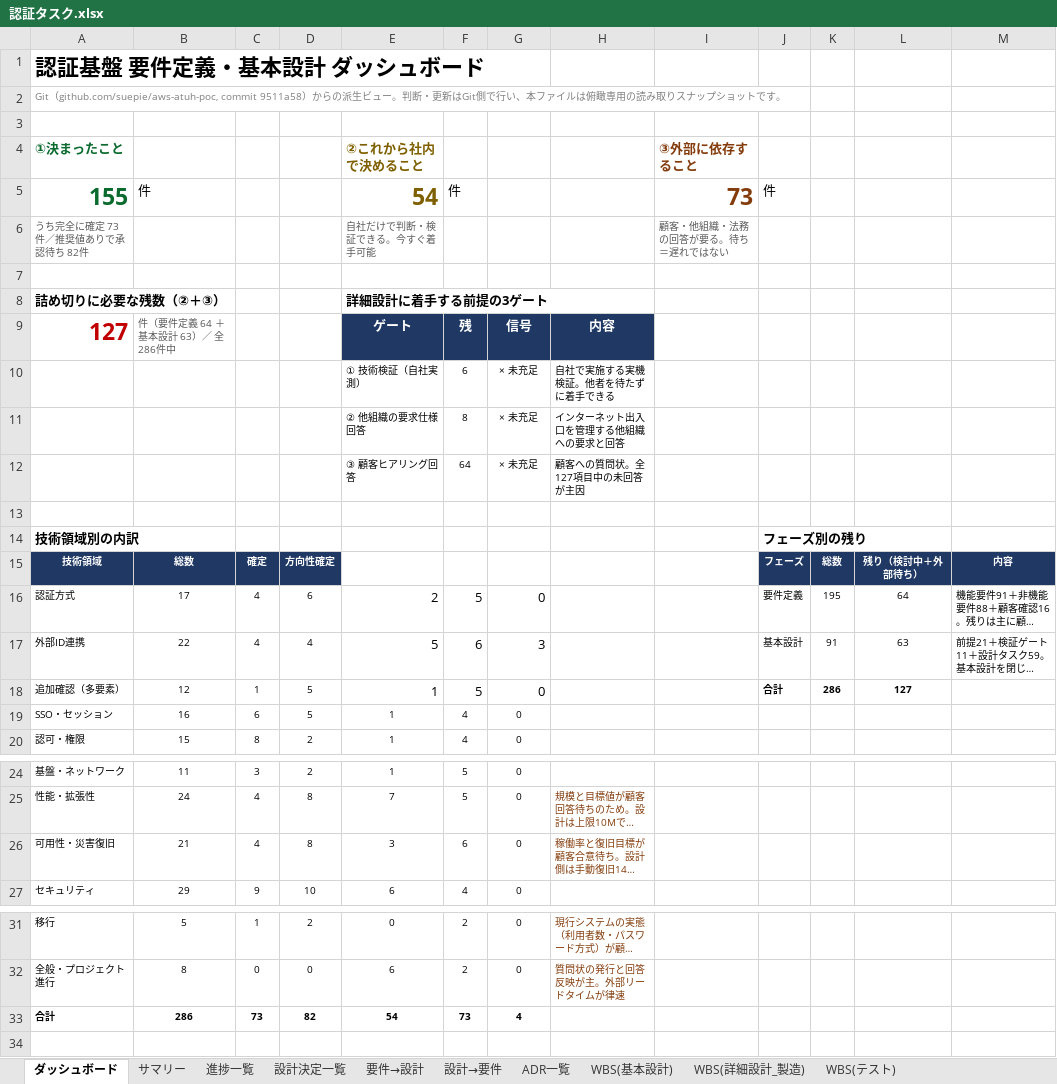
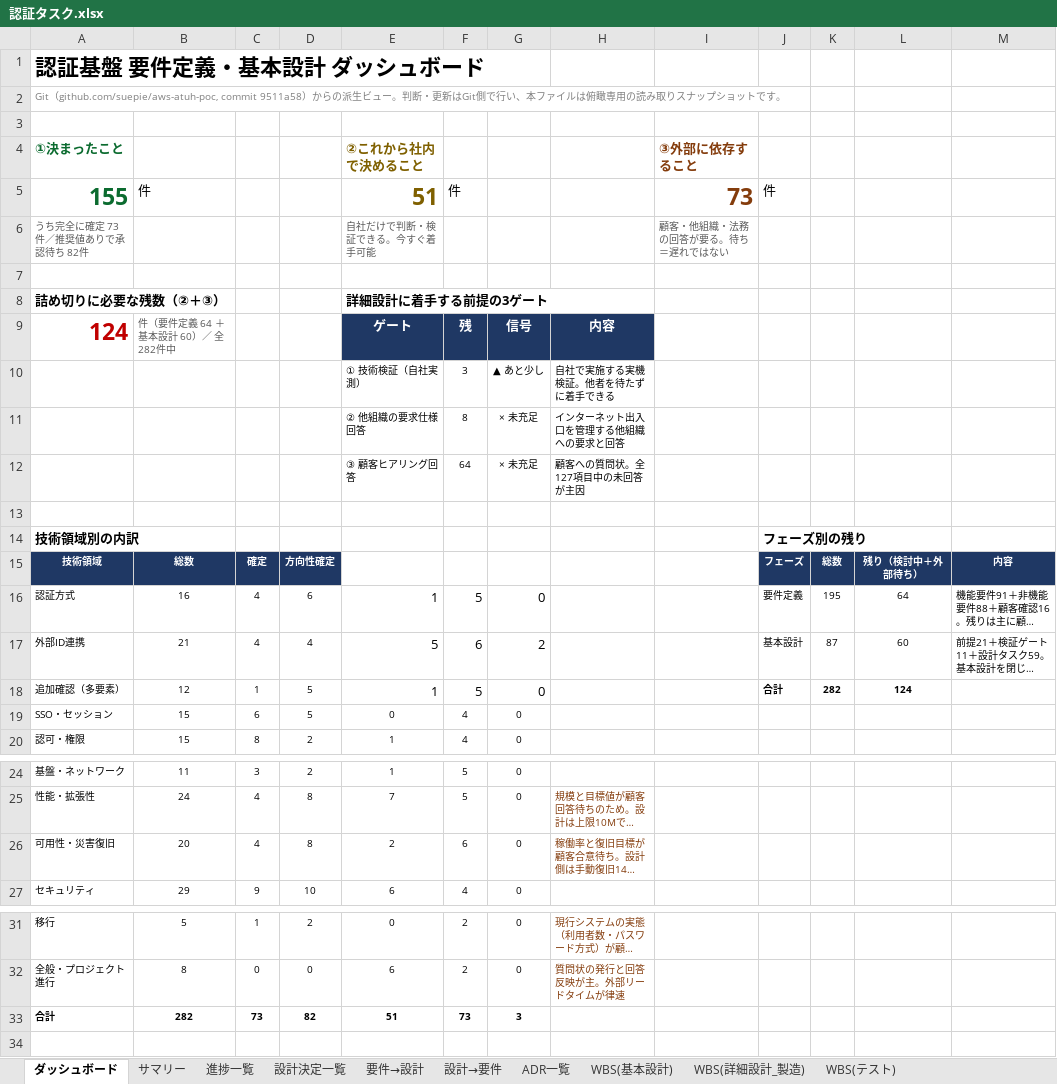
Before and after one commit to suepie/aws-atuh-poc, an Excel workbook: doc/excel/認証タスク.xlsx, sheet ダッシュボード, drawn as a sheet; only a part is shown, gaps mark what is left out; long unchanged cells end in …; values as stored, in another font and other column widths than the file's, no borders; the diff names each change by its address in the sheet, - before the commit and + after, or states it on an @@ line.

```diff
--- a/doc/excel/認証タスク.xlsx (sheet ダッシュボード)
+++ b/doc/excel/認証タスク.xlsx (sheet ダッシュボード)
-E5: 54
+E5: 51
-A9: 127
+A9: 124
-B9: 件（要件定義 64 ＋ 基本設計 63）／ 全286件中
+B9: 件（要件定義 64 ＋ 基本設計 60）／ 全282件中
-F10: 6
+F10: 3
-G10: × 未充足
+G10: ▲ あと少し
-B16: 17
+B16: 16
-E16: 2
+E16: 1
-B17: 22
+B17: 21
-G17: 3
+G17: 2
-K17: 91
+K17: 87
-L17: 63
+L17: 60
-K18: 286
+K18: 282
-L18: 127
+L18: 124
-B19: 16
+B19: 15
-E19: 1
+E19: 0
-B26: 21
+B26: 20
-E26: 3
+E26: 2
-B33: 286
+B33: 282
-E33: 54
+E33: 51
-G33: 4
+G33: 3
```
Also changed, not shown: sheet 進捗一覧, sheet サマリー, formulas that keep their value, hidden cells.
